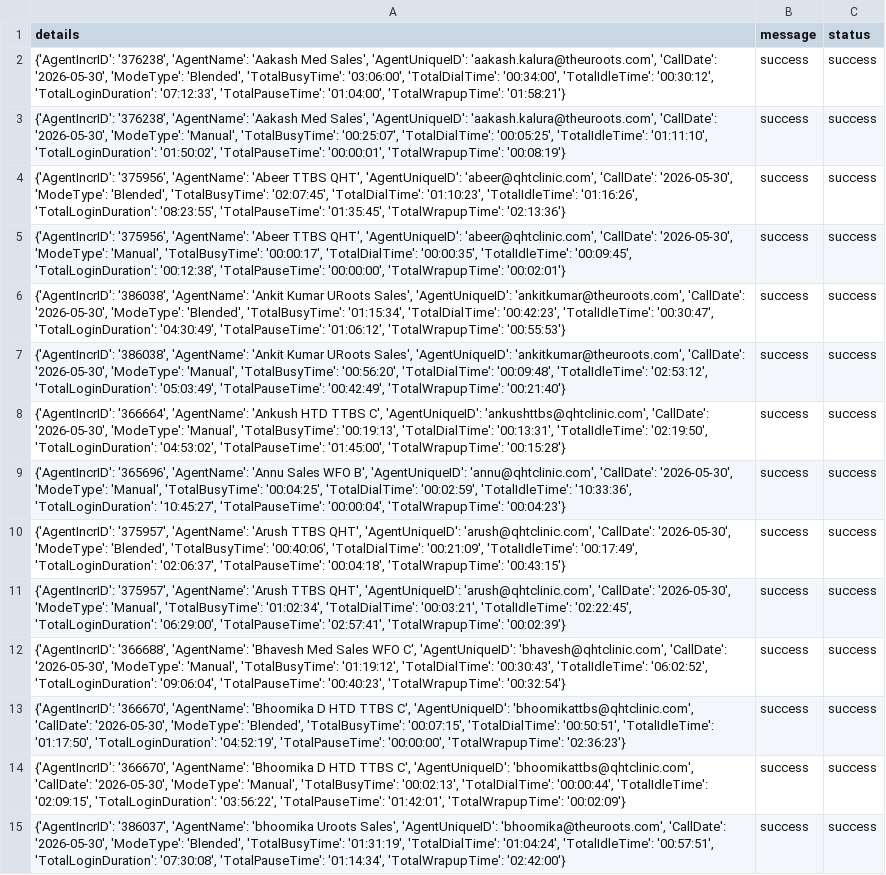
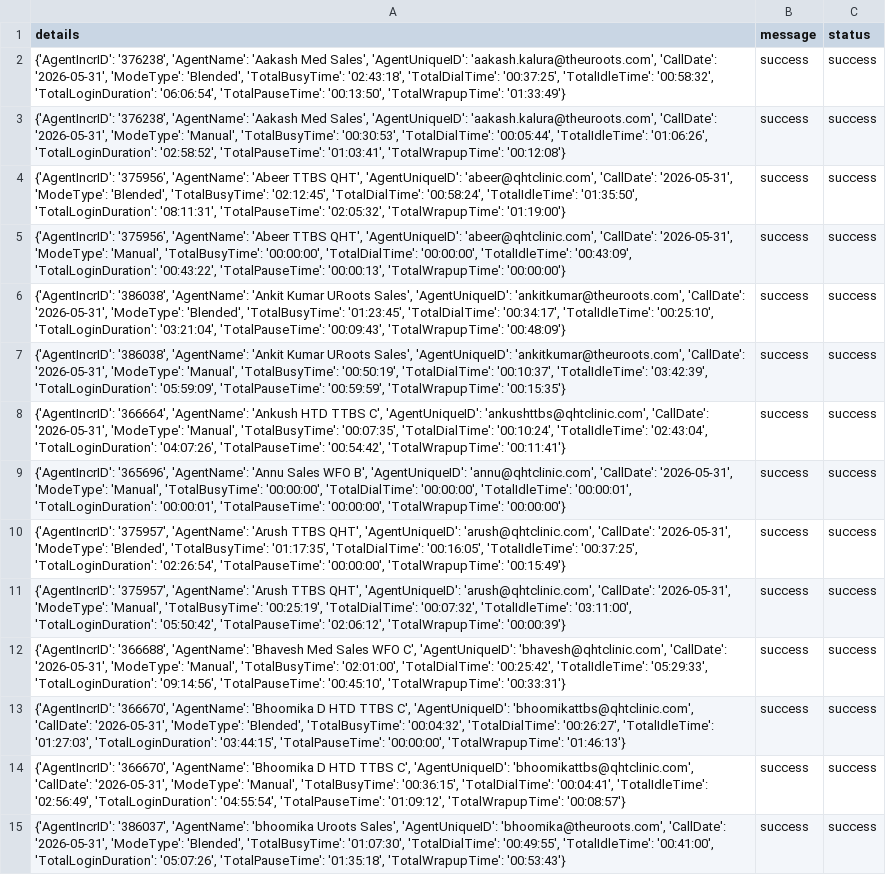
Before and after one commit to John-Cena-DEV/ozonetel_agents, a CSV file: report.csv, drawn as a sheet; only a part is shown; the diff covers the shown part only; the diff names each change by its address in the sheet, - before the commit and + after, or states it on an @@ line.

```diff
--- a/report.csv
+++ b/report.csv
-A2 (details): …'aakash.kalura@theuroots.com', 'CallDate': '2026-05-30', 'ModeType': 'Blended', 'TotalBusyTime': '03:06:00', 'TotalDialTime': '00:34:00', 'TotalIdleTime': '00:30:12', 'TotalLoginDuration': '07:12:33', 'TotalPauseTime': '01:04:00', 'TotalWrapupTime': '01:58:21'}
+A2 (details): …'aakash.kalura@theuroots.com', 'CallDate': '2026-05-31', 'ModeType': 'Blended', 'TotalBusyTime': '02:43:18', 'TotalDialTime': '00:37:25', 'TotalIdleTime': '00:58:32', 'TotalLoginDuration': '06:06:54', 'TotalPauseTime': '00:13:50', 'TotalWrapupTime': '01:33:49'}
-A3 (details): …'aakash.kalura@theuroots.com', 'CallDate': '2026-05-30', 'ModeType': 'Manual', 'TotalBusyTime': '00:25:07', 'TotalDialTime': '00:05:25', 'TotalIdleTime': '01:11:10', 'TotalLoginDuration': '01:50:02', 'TotalPauseTime': '00:00:01', 'TotalWrapupTime': '00:08:19'}
+A3 (details): …'aakash.kalura@theuroots.com', 'CallDate': '2026-05-31', 'ModeType': 'Manual', 'TotalBusyTime': '00:30:53', 'TotalDialTime': '00:05:44', 'TotalIdleTime': '01:06:26', 'TotalLoginDuration': '02:58:52', 'TotalPauseTime': '01:03:41', 'TotalWrapupTime': '00:12:08'}
-A4 (details): …'abeer@qhtclinic.com', 'CallDate': '2026-05-30', 'ModeType': 'Blended', 'TotalBusyTime': '02:07:45', 'TotalDialTime': '01:10:23', 'TotalIdleTime': '01:16:26', 'TotalLoginDuration': '08:23:55', 'TotalPauseTime': '01:35:45', 'TotalWrapupTime': '02:13:36'}
+A4 (details): …'abeer@qhtclinic.com', 'CallDate': '2026-05-31', 'ModeType': 'Blended', 'TotalBusyTime': '02:12:45', 'TotalDialTime': '00:58:24', 'TotalIdleTime': '01:35:50', 'TotalLoginDuration': '08:11:31', 'TotalPauseTime': '02:05:32', 'TotalWrapupTime': '01:19:00'}
-A5 (details): …'abeer@qhtclinic.com', 'CallDate': '2026-05-30', 'ModeType': 'Manual', 'TotalBusyTime': '00:00:17', 'TotalDialTime': '00:00:35', 'TotalIdleTime': '00:09:45', 'TotalLoginDuration': '00:12:38', 'TotalPauseTime': '00:00:00', 'TotalWrapupTime': '00:02:01'}
+A5 (details): …'abeer@qhtclinic.com', 'CallDate': '2026-05-31', 'ModeType': 'Manual', 'TotalBusyTime': '00:00:00', 'TotalDialTime': '00:00:00', 'TotalIdleTime': '00:43:09', 'TotalLoginDuration': '00:43:22', 'TotalPauseTime': '00:00:13', 'TotalWrapupTime': '00:00:00'}
-A6 (details): …'ankitkumar@theuroots.com', 'CallDate': '2026-05-30', 'ModeType': 'Blended', 'TotalBusyTime': '01:15:34', 'TotalDialTime': '00:42:23', 'TotalIdleTime': '00:30:47', 'TotalLoginDuration': '04:30:49', 'TotalPauseTime': '01:06:12', 'TotalWrapupTime': '00:55:53'}
+A6 (details): …'ankitkumar@theuroots.com', 'CallDate': '2026-05-31', 'ModeType': 'Blended', 'TotalBusyTime': '01:23:45', 'TotalDialTime': '00:34:17', 'TotalIdleTime': '00:25:10', 'TotalLoginDuration': '03:21:04', 'TotalPauseTime': '00:09:43', 'TotalWrapupTime': '00:48:09'}
-A7 (details): …'ankitkumar@theuroots.com', 'CallDate': '2026-05-30', 'ModeType': 'Manual', 'TotalBusyTime': '00:56:20', 'TotalDialTime': '00:09:48', 'TotalIdleTime': '02:53:12', 'TotalLoginDuration': '05:03:49', 'TotalPauseTime': '00:42:49', 'TotalWrapupTime': '00:21:40'}
+A7 (details): …'ankitkumar@theuroots.com', 'CallDate': '2026-05-31', 'ModeType': 'Manual', 'TotalBusyTime': '00:50:19', 'TotalDialTime': '00:10:37', 'TotalIdleTime': '03:42:39', 'TotalLoginDuration': '05:59:09', 'TotalPauseTime': '00:59:59', 'TotalWrapupTime': '00:15:35'}
-A8 (details): …'ankushttbs@qhtclinic.com', 'CallDate': '2026-05-30', 'ModeType': 'Manual', 'TotalBusyTime': '00:19:13', 'TotalDialTime': '00:13:31', 'TotalIdleTime': '02:19:50', 'TotalLoginDuration': '04:53:02', 'TotalPauseTime': '01:45:00', 'TotalWrapupTime': '00:15:28'}
+A8 (details): …'ankushttbs@qhtclinic.com', 'CallDate': '2026-05-31', 'ModeType': 'Manual', 'TotalBusyTime': '00:07:35', 'TotalDialTime': '00:10:24', 'TotalIdleTime': '02:43:04', 'TotalLoginDuration': '04:07:26', 'TotalPauseTime': '00:54:42', 'TotalWrapupTime': '00:11:41'}
-A9 (details): …'annu@qhtclinic.com', 'CallDate': '2026-05-30', 'ModeType': 'Manual', 'TotalBusyTime': '00:04:25', 'TotalDialTime': '00:02:59', 'TotalIdleTime': '10:33:36', 'TotalLoginDuration': '10:45:27', 'TotalPauseTime': '00:00:04', 'TotalWrapupTime': '00:04:23'}
+A9 (details): …'annu@qhtclinic.com', 'CallDate': '2026-05-31', 'ModeType': 'Manual', 'TotalBusyTime': '00:00:00', 'TotalDialTime': '00:00:00', 'TotalIdleTime': '00:00:01', 'TotalLoginDuration': '00:00:01', 'TotalPauseTime': '00:00:00', 'TotalWrapupTime': '00:00:00'}
-A10 (details): …'arush@qhtclinic.com', 'CallDate': '2026-05-30', 'ModeType': 'Blended', 'TotalBusyTime': '00:40:06', 'TotalDialTime': '00:21:09', 'TotalIdleTime': '00:17:49', 'TotalLoginDuration': '02:06:37', 'TotalPauseTime': '00:04:18', 'TotalWrapupTime': '00:43:15'}
+A10 (details): …'arush@qhtclinic.com', 'CallDate': '2026-05-31', 'ModeType': 'Blended', 'TotalBusyTime': '01:17:35', 'TotalDialTime': '00:16:05', 'TotalIdleTime': '00:37:25', 'TotalLoginDuration': '02:26:54', 'TotalPauseTime': '00:00:00', 'TotalWrapupTime': '00:15:49'}
-A11 (details): …'arush@qhtclinic.com', 'CallDate': '2026-05-30', 'ModeType': 'Manual', 'TotalBusyTime': '01:02:34', 'TotalDialTime': '00:03:21', 'TotalIdleTime': '02:22:45', 'TotalLoginDuration': '06:29:00', 'TotalPauseTime': '02:57:41', 'TotalWrapupTime': '00:02:39'}
+A11 (details): …'arush@qhtclinic.com', 'CallDate': '2026-05-31', 'ModeType': 'Manual', 'TotalBusyTime': '00:25:19', 'TotalDialTime': '00:07:32', 'TotalIdleTime': '03:11:00', 'TotalLoginDuration': '05:50:42', 'TotalPauseTime': '02:06:12', 'TotalWrapupTime': '00:00:39'}
-A12 (details): …'bhavesh@qhtclinic.com', 'CallDate': '2026-05-30', 'ModeType': 'Manual', 'TotalBusyTime': '01:19:12', 'TotalDialTime': '00:30:43', 'TotalIdleTime': '06:02:52', 'TotalLoginDuration': '09:06:04', 'TotalPauseTime': '00:40:23', 'TotalWrapupTime': '00:32:54'}
+A12 (details): …'bhavesh@qhtclinic.com', 'CallDate': '2026-05-31', 'ModeType': 'Manual', 'TotalBusyTime': '02:01:00', 'TotalDialTime': '00:25:42', 'TotalIdleTime': '05:29:33', 'TotalLoginDuration': '09:14:56', 'TotalPauseTime': '00:45:10', 'TotalWrapupTime': '00:33:31'}
-A13 (details): …'bhoomikattbs@qhtclinic.com', 'CallDate': '2026-05-30', 'ModeType': 'Blended', 'TotalBusyTime': '00:07:15', 'TotalDialTime': '00:50:51', 'TotalIdleTime': '01:17:50', 'TotalLoginDuration': '04:52:19', 'TotalPauseTime': '00:00:00', 'TotalWrapupTime': '02:36:23'}
+A13 (details): …'bhoomikattbs@qhtclinic.com', 'CallDate': '2026-05-31', 'ModeType': 'Blended', 'TotalBusyTime': '00:04:32', 'TotalDialTime': '00:26:27', 'TotalIdleTime': '01:27:03', 'TotalLoginDuration': '03:44:15', 'TotalPauseTime': '00:00:00', 'TotalWrapupTime': '01:46:13'}
-A14 (details): …'bhoomikattbs@qhtclinic.com', 'CallDate': '2026-05-30', 'ModeType': 'Manual', 'TotalBusyTime': '00:02:13', 'TotalDialTime': '00:00:44', 'TotalIdleTime': '02:09:15', 'TotalLoginDuration': '03:56:22', 'TotalPauseTime': '01:42:01', 'TotalWrapupTime': '00:02:09'}
+A14 (details): …'bhoomikattbs@qhtclinic.com', 'CallDate': '2026-05-31', 'ModeType': 'Manual', 'TotalBusyTime': '00:36:15', 'TotalDialTime': '00:04:41', 'TotalIdleTime': '02:56:49', 'TotalLoginDuration': '04:55:54', 'TotalPauseTime': '01:09:12', 'TotalWrapupTime': '00:08:57'}
-A15 (details): …'bhoomika@theuroots.com', 'CallDate': '2026-05-30', 'ModeType': 'Blended', 'TotalBusyTime': '01:31:19', 'TotalDialTime': '01:04:24', 'TotalIdleTime': '00:57:51', 'TotalLoginDuration': '07:30:08', 'TotalPauseTime': '01:14:34', 'TotalWrapupTime': '02:42:00'}
+A15 (details): …'bhoomika@theuroots.com', 'CallDate': '2026-05-31', 'ModeType': 'Blended', 'TotalBusyTime': '01:07:30', 'TotalDialTime': '00:49:55', 'TotalIdleTime': '00:41:00', 'TotalLoginDuration': '05:07:26', 'TotalPauseTime': '01:35:18', 'TotalWrapupTime': '00:53:43'}
```
Also changed, not shown: 7 removed rows and 36 edited cells elsewhere in this file.
